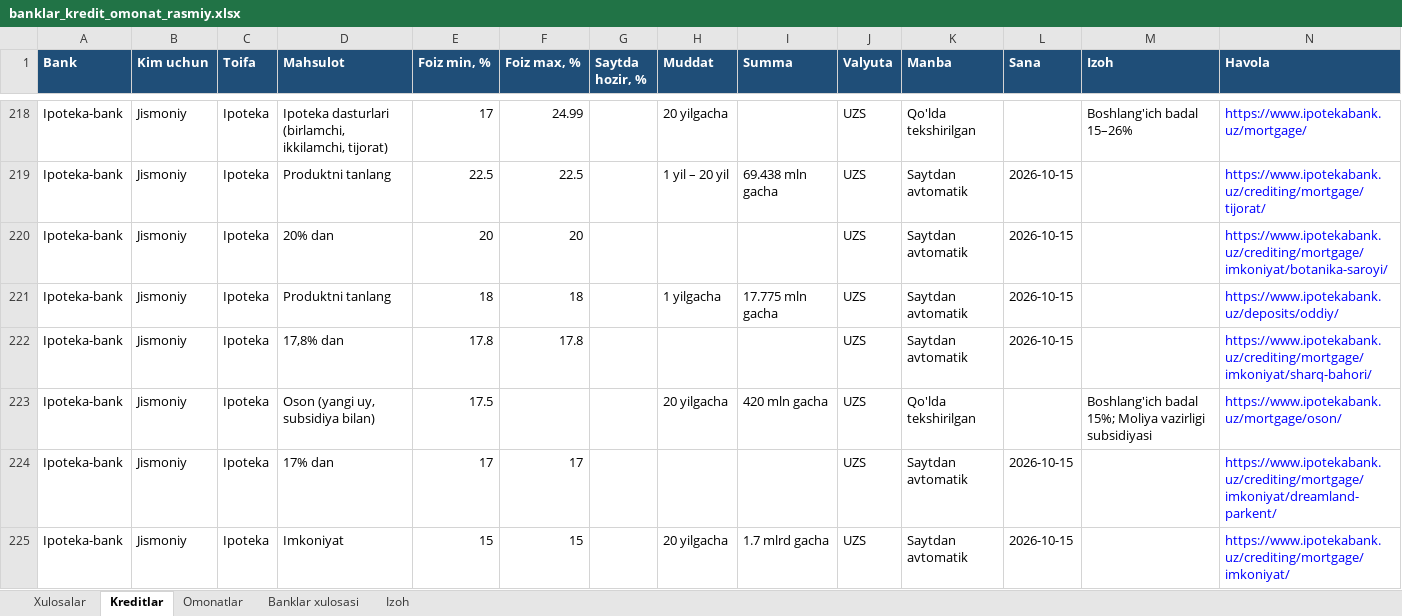
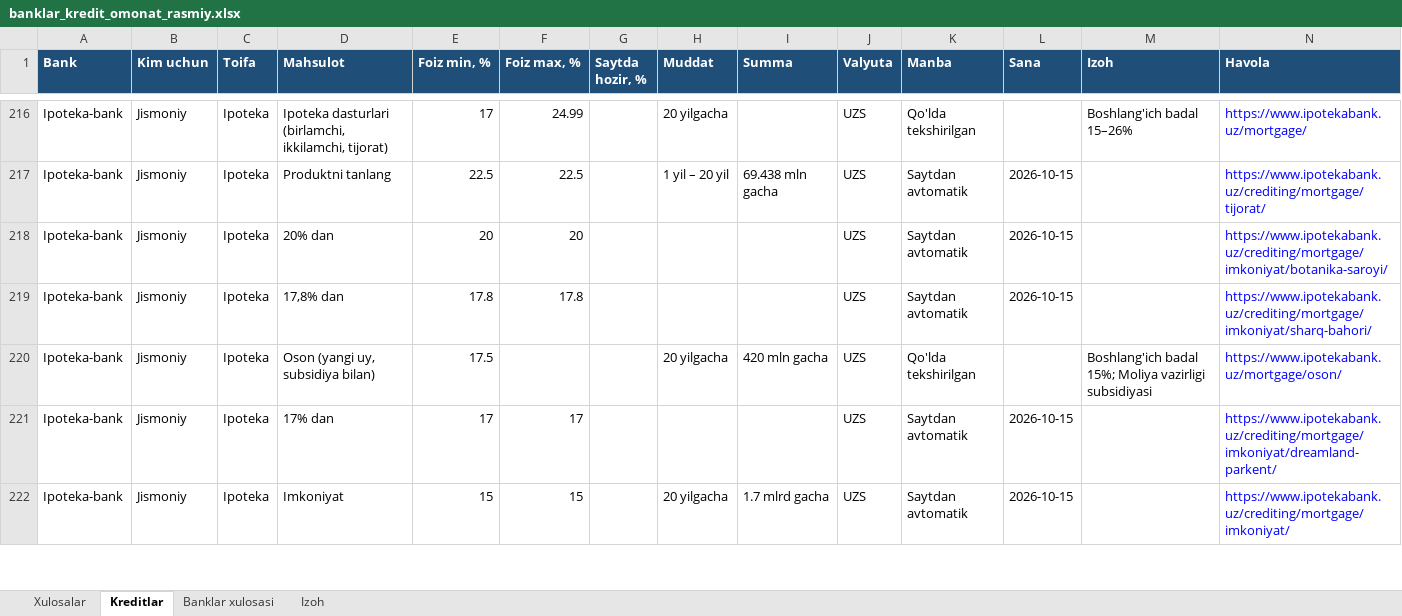
Before and after one commit to erkinaripov14-cbuchun/uz-banks, an Excel workbook: research/rasmiy-2026-10-14/banklar_kredit_omonat_rasmiy.xlsx, sheet Kreditlar, drawn as a sheet; only a part is shown, gaps mark what is left out; values as stored, in another font and other column widths than the file's, no borders; the diff covers the shown part only; the diff names each change by its address in the sheet, - before the commit and + after, or states it on an @@ line.

```diff
--- a/research/rasmiy-2026-10-14/banklar_kredit_omonat_rasmiy.xlsx (sheet Kreditlar)
+++ b/research/rasmiy-2026-10-14/banklar_kredit_omonat_rasmiy.xlsx (sheet Kreditlar)
-sheet tab: Omonatlar
-row 221: Ipoteka-bank | Jismoniy | Ipoteka | Produktni tanlang | 18 | 18 |  | 1 yilgacha | 17.775 mln gacha | UZS | Saytdan avtomatik | 2026-10-15 |  | https://www.ipotekabank.uz/deposits/oddiy/
```
Also changed, not shown: 9 removed rows elsewhere in this sheet, sheet Xulosalar, sheet Banklar xulosasi, sheet Izoh, 16 other files.
